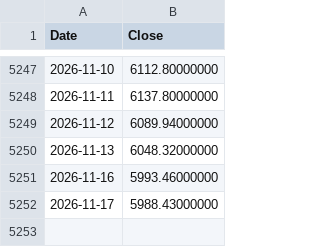
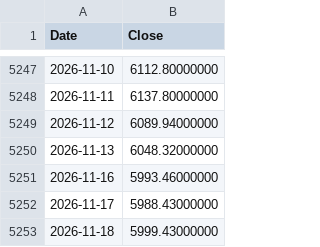
Before and after one commit to coattail/DCA-Lab, a CSV file: web/data/hs300-total-return.csv, drawn as a sheet; only a part is shown, gaps mark what is left out; the diff names each change by its address in the sheet, - before the commit and + after, or states it on an @@ line.

```diff
--- a/web/data/hs300-total-return.csv
+++ b/web/data/hs300-total-return.csv
+row 5253: 2026-11-18 | 5999.43000000
```
Also changed, not shown: web/data/nasdaq100-total-return.csv, web/data/nasdaq100.csv, 6 other files.
